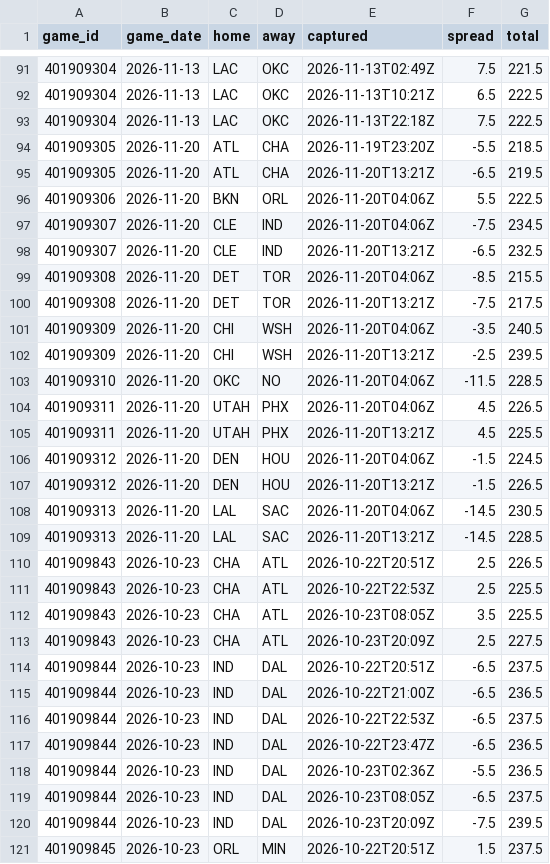
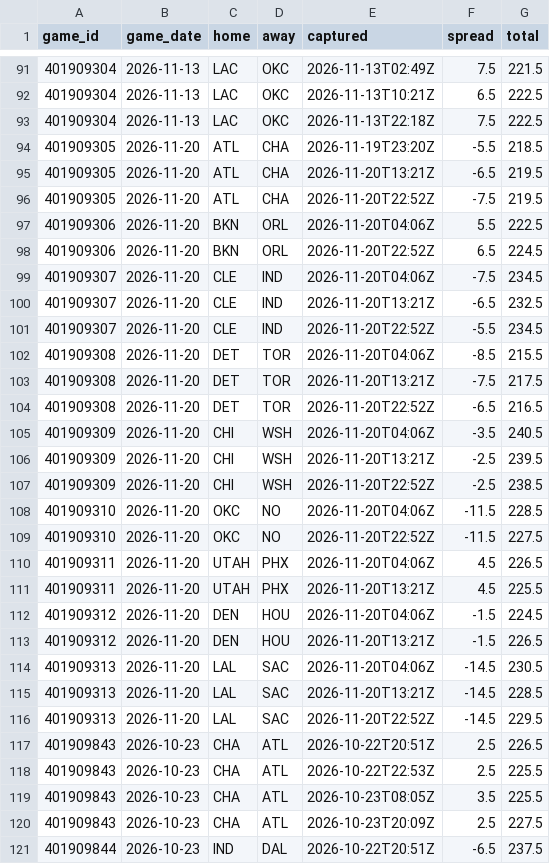
Before and after one commit to Sleepyad/nba-edge, a CSV file: data/lines.csv, drawn as a sheet; only a part is shown, gaps mark what is left out; the shorter side is filled out with more unchanged rows.

```diff
--- a/data/lines.csv
+++ b/data/lines.csv
@@ -95,10 +95,16 @@ game_id,game_date,home,away,captured,spread,total
 401909305,2026-11-20,ATL,CHA,2026-11-20T13:21Z,-6.5,219.5
+401909305,2026-11-20,ATL,CHA,2026-11-20T22:52Z,-7.5,219.5
 401909306,2026-11-20,BKN,ORL,2026-11-20T04:06Z,5.5,222.5
+401909306,2026-11-20,BKN,ORL,2026-11-20T22:52Z,6.5,224.5
 401909307,2026-11-20,CLE,IND,2026-11-20T04:06Z,-7.5,234.5
 401909307,2026-11-20,CLE,IND,2026-11-20T13:21Z,-6.5,232.5
+401909307,2026-11-20,CLE,IND,2026-11-20T22:52Z,-5.5,234.5
 401909308,2026-11-20,DET,TOR,2026-11-20T04:06Z,-8.5,215.5
 401909308,2026-11-20,DET,TOR,2026-11-20T13:21Z,-7.5,217.5
+401909308,2026-11-20,DET,TOR,2026-11-20T22:52Z,-6.5,216.5
 401909309,2026-11-20,CHI,WSH,2026-11-20T04:06Z,-3.5,240.5
 401909309,2026-11-20,CHI,WSH,2026-11-20T13:21Z,-2.5,239.5
+401909309,2026-11-20,CHI,WSH,2026-11-20T22:52Z,-2.5,238.5
 401909310,2026-11-20,OKC,NO,2026-11-20T04:06Z,-11.5,228.5
+401909310,2026-11-20,OKC,NO,2026-11-20T22:52Z,-11.5,227.5
 401909311,2026-11-20,UTAH,PHX,2026-11-20T04:06Z,4.5,226.5
@@ -109,2 +115,3 @@ game_id,game_date,home,away,captured,spread,total
 401909313,2026-11-20,LAL,SAC,2026-11-20T13:21Z,-14.5,228.5
+401909313,2026-11-20,LAL,SAC,2026-11-20T22:52Z,-14.5,229.5
 401909843,2026-10-23,CHA,ATL,2026-10-22T20:51Z,2.5,226.5
```
